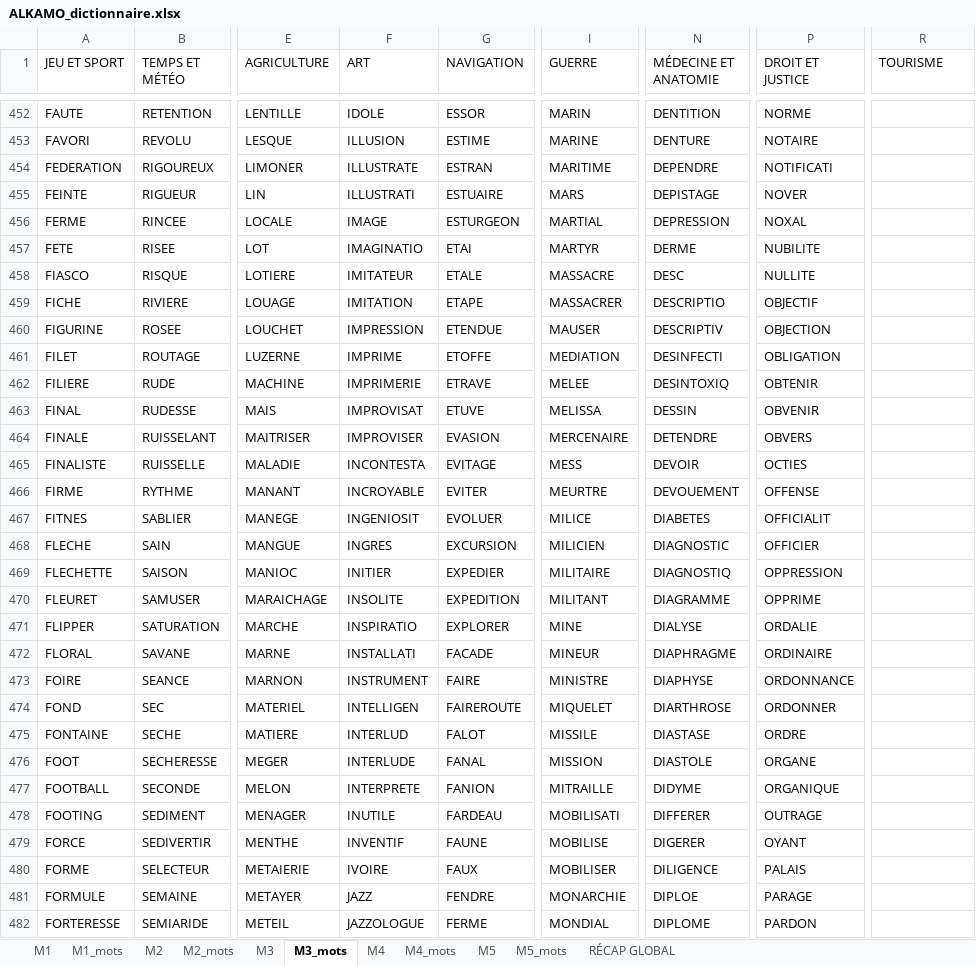
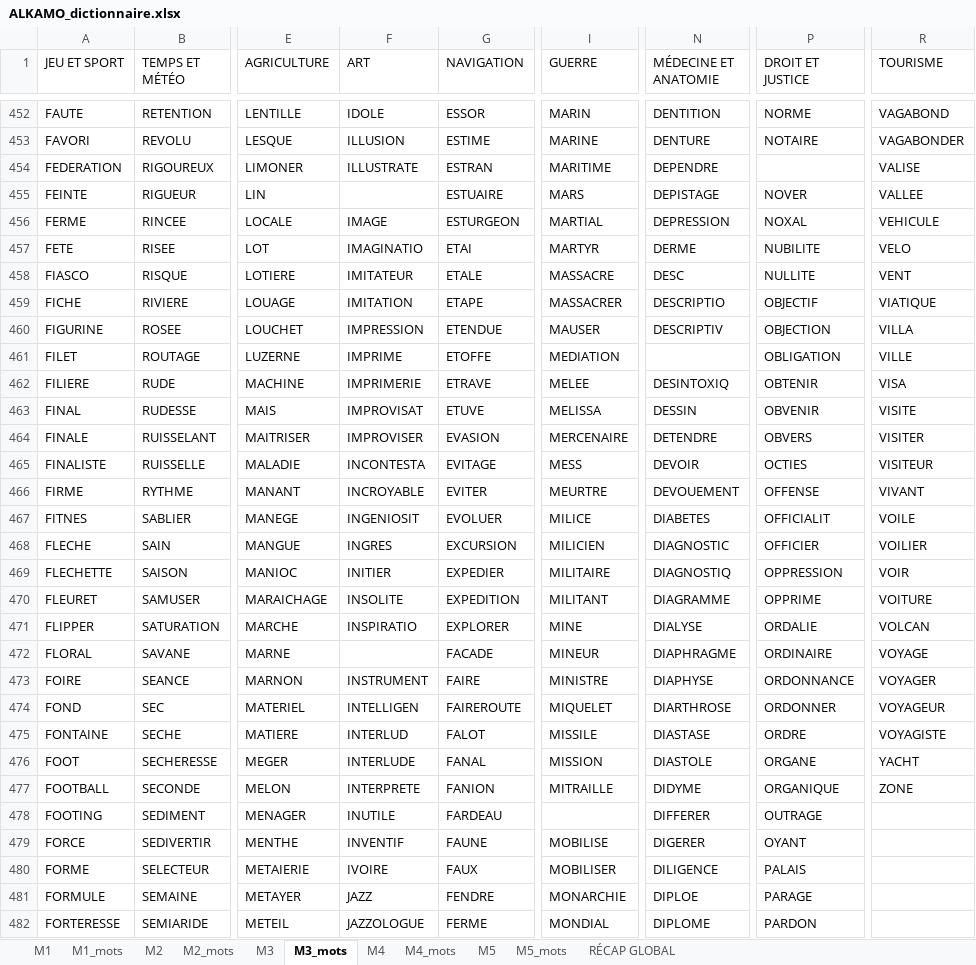
Before and after one commit to beldjehemalkma-bit/ALKAMO, an Excel workbook: ALKAMO_dictionnaire.xlsx, sheet M3_mots, drawn as a sheet; only a part is shown, gaps mark what is left out; values as stored, in another font and other column widths than the file's, no cell formats; conditional formats not drawn; the diff covers the shown part only; the diff names each change by its address in the sheet, - before the commit and + after, or states it on an @@ line.

```diff
--- a/ALKAMO_dictionnaire.xlsx (sheet M3_mots)
+++ b/ALKAMO_dictionnaire.xlsx (sheet M3_mots)
-R452 (TOURISME): (empty)
+R452 (TOURISME): VAGABOND
-R453 (TOURISME): (empty)
+R453 (TOURISME): VAGABONDER
-P454 (DROIT ET JUSTICE): NOTIFICATI
+P454 (DROIT ET JUSTICE): (empty)
-R454 (TOURISME): (empty)
+R454 (TOURISME): VALISE
-F455 (ART): ILLUSTRATI
+F455 (ART): (empty)
-R455 (TOURISME): (empty)
+R455 (TOURISME): VALLEE
-R456 (TOURISME): (empty)
+R456 (TOURISME): VEHICULE
-R457 (TOURISME): (empty)
+R457 (TOURISME): VELO
-R458 (TOURISME): (empty)
+R458 (TOURISME): VENT
-R459 (TOURISME): (empty)
+R459 (TOURISME): VIATIQUE
-R460 (TOURISME): (empty)
+R460 (TOURISME): VILLA
-N461 (MÉDECINE ET ANATOMIE): DESINFECTI
+N461 (MÉDECINE ET ANATOMIE): (empty)
-R461 (TOURISME): (empty)
+R461 (TOURISME): VILLE
-R462 (TOURISME): (empty)
+R462 (TOURISME): VISA
-R463 (TOURISME): (empty)
+R463 (TOURISME): VISITE
-R464 (TOURISME): (empty)
+R464 (TOURISME): VISITER
-R465 (TOURISME): (empty)
+R465 (TOURISME): VISITEUR
-R466 (TOURISME): (empty)
+R466 (TOURISME): VIVANT
-R467 (TOURISME): (empty)
+R467 (TOURISME): VOILE
-R468 (TOURISME): (empty)
+R468 (TOURISME): VOILIER
-R469 (TOURISME): (empty)
+R469 (TOURISME): VOIR
-R470 (TOURISME): (empty)
+R470 (TOURISME): VOITURE
-R471 (TOURISME): (empty)
+R471 (TOURISME): VOLCAN
-F472 (ART): INSTALLATI
+F472 (ART): (empty)
-R472 (TOURISME): (empty)
+R472 (TOURISME): VOYAGE
-R473 (TOURISME): (empty)
+R473 (TOURISME): VOYAGER
-R474 (TOURISME): (empty)
+R474 (TOURISME): VOYAGEUR
-R475 (TOURISME): (empty)
+R475 (TOURISME): VOYAGISTE
-R476 (TOURISME): (empty)
+R476 (TOURISME): YACHT
-R477 (TOURISME): (empty)
+R477 (TOURISME): ZONE
-I478 (GUERRE): MOBILISATI
+I478 (GUERRE): (empty)
```
Also changed, not shown: 1 added row, 1 removed row and 585 edited cells elsewhere in this sheet, sheet M1_mots, sheet M2_mots, sheet M5_mots, sheet M2, sheet M3, sheet M1, 4 more sheets, cell formats, charts or pictures.
